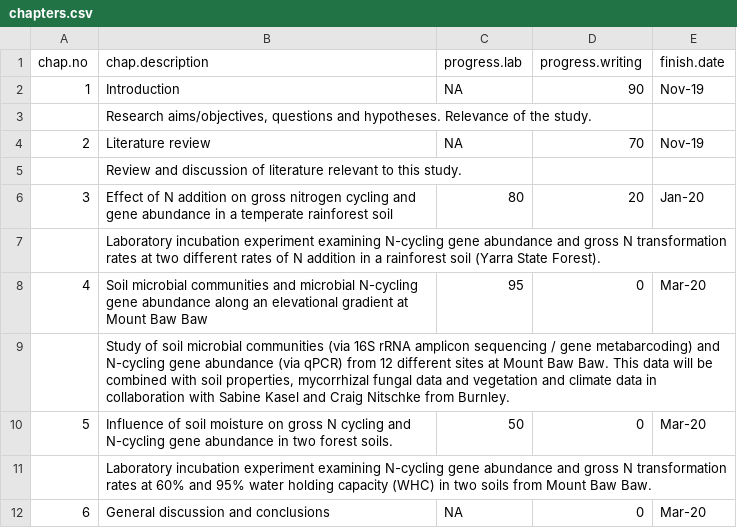
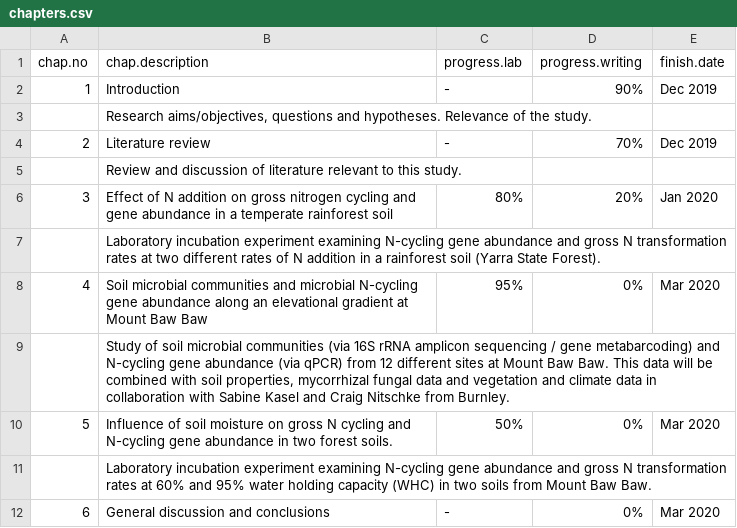
Before and after one commit to soilDNRA/bawbaw, a CSV file: chapters.csv, drawn as a sheet.

Commit message:
finalised chapter table and started Chapter 4.

```diff
--- a/chapters.csv
+++ b/chapters.csv
@@ -1,12 +1,12 @@
 chap.no,chap.description,progress.lab,progress.writing,finish.date
-1,Introduction,NA,90,Nov-19
+1,Introduction,-,90%,Dec 2019
 ,"Research aims/objectives, questions and hypotheses. Relevance of the study.",,,
-2,Literature review,NA,70,Nov-19
+2,Literature review,-,70%,Dec 2019
 ,Review and discussion of literature relevant to this study.,,,
-3,Effect of N addition on gross nitrogen cycling and gene abundance in a temperate rainforest soil,80,20,Jan-20
+3,Effect of N addition on gross nitrogen cycling and gene abundance in a temperate rainforest soil,80%,20%,Jan 2020
 ,Laboratory incubation experiment examining N-cycling gene abundance and gross N transformation rates at two different rates of N addition in a rainforest soil (Yarra State Forest).,,,
-4,Soil microbial communities and microbial N-cycling gene abundance along an elevational gradient at Mount Baw Baw,95,0,Mar-20
+4,Soil microbial communities and microbial N-cycling gene abundance along an elevational gradient at Mount Baw Baw,95%,0%,Mar 2020
 ,"Study of soil microbial communities (via 16S rRNA amplicon sequencing / gene metabarcoding) and N-cycling gene abundance (via qPCR) from 12 different sites at Mount Baw Baw. This data will be combined with soil properties, mycorrhizal fungal data and vegetation and climate data in collaboration with Sabine Kasel and Craig Nitschke from Burnley.",,,
-5,Influence of soil moisture on gross N cycling and N-cycling gene abundance in two forest soils.,50,0,Mar-20
+5,Influence of soil moisture on gross N cycling and N-cycling gene abundance in two forest soils.,50%,0%,Mar 2020
 ,Laboratory incubation experiment examining N-cycling gene abundance and gross N transformation rates at 60% and 95% water holding capacity (WHC) in two soils from Mount Baw Baw.,,,
-6,General discussion and conclusions,NA,0,Mar-20
+6,General discussion and conclusions,-,0%,Mar 2020
```
Also changed, not shown: 1 other file.
